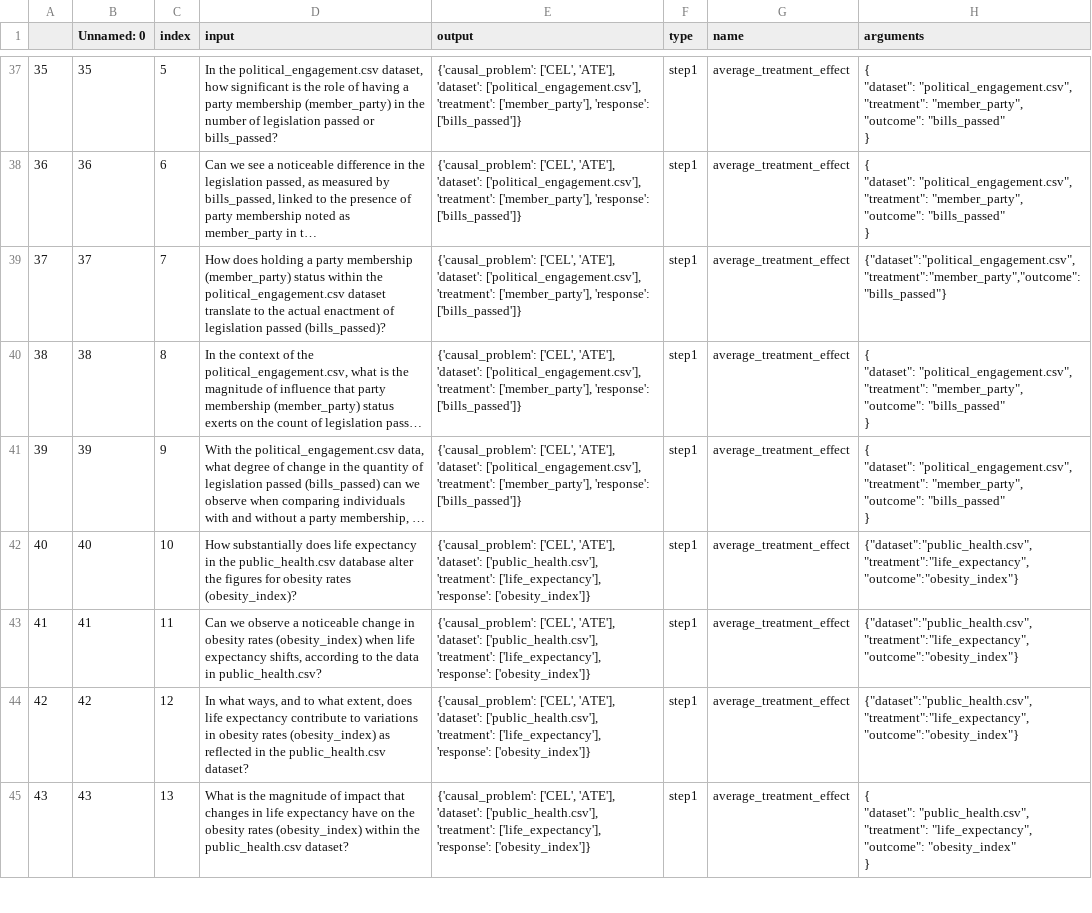
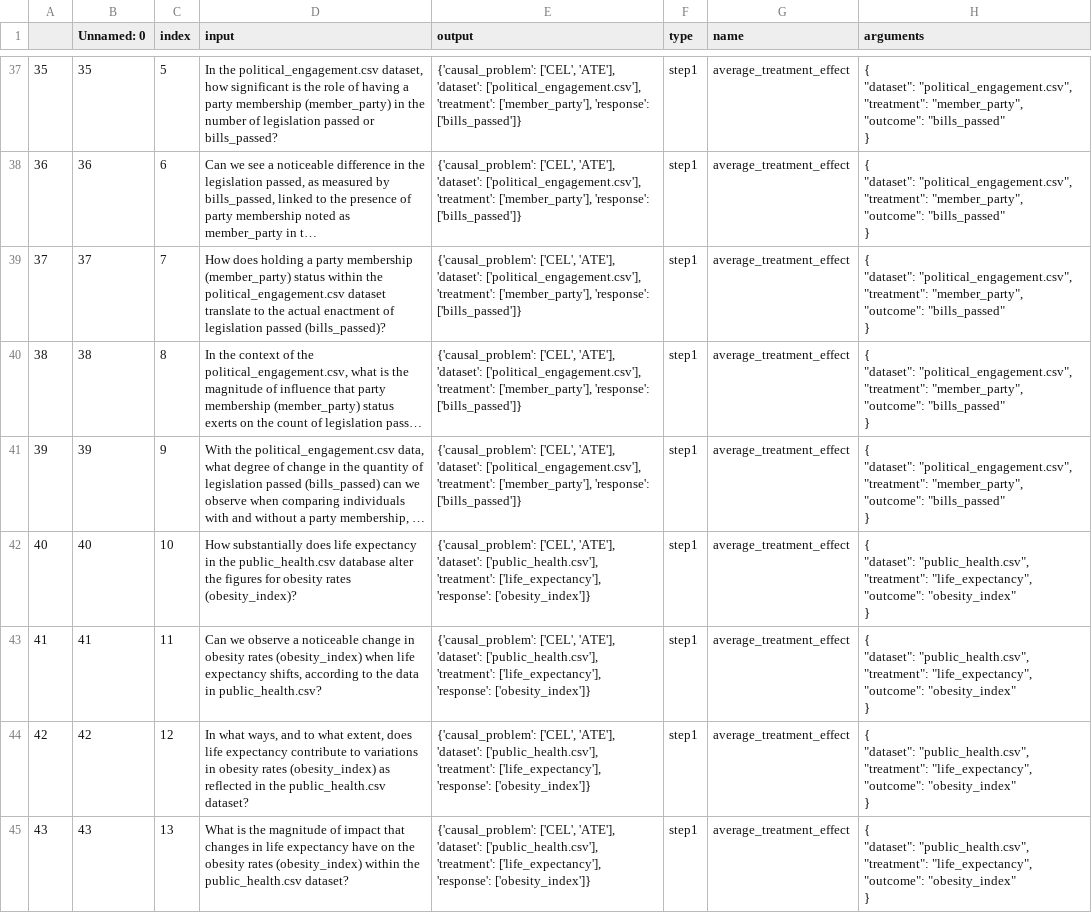
Before and after one commit to Hunter-Jiang/LLM4Causal, a CSV file: data/run_files/gpt35_guided_run_p30.csv (was data/run_files/gpt4_guided_run_p30.csv), drawn as a sheet; only a part is shown, gaps mark what is left out; long unchanged cells end in …; ↵ is a line break in a cell; the diff covers the shown part only; the diff names each change by its address in the sheet, - before the commit and + after, or states it on an @@ line.

```diff
--- a/data/run_files/gpt4_guided_run_p30.csv
+++ b/data/run_files/gpt35_guided_run_p30.csv
-H39 (arguments): {"dataset":"political_engagement.csv","treatment":"member_party","outcome":"bills_passed"}
+H39 (arguments): { ↵ "dataset": "political_engagement.csv", ↵ "treatment": "member_party", ↵ "outcome": "bills_passed" ↵ }
-H42:H44 (arguments): {"dataset":"public_health.csv","treatment":"life_expectancy","outcome":"obesity_index"}
+H42:H44 (arguments): { ↵ "dataset": "public_health.csv", ↵ "treatment": "life_expectancy", ↵ "outcome": "obesity_index" ↵ }
```
Also changed, not shown: 96 edited cells elsewhere in this file, data/replicates/evaluate_p30.csv, data/run_files/gpt4t_run_p30.csv, 13 other files.
